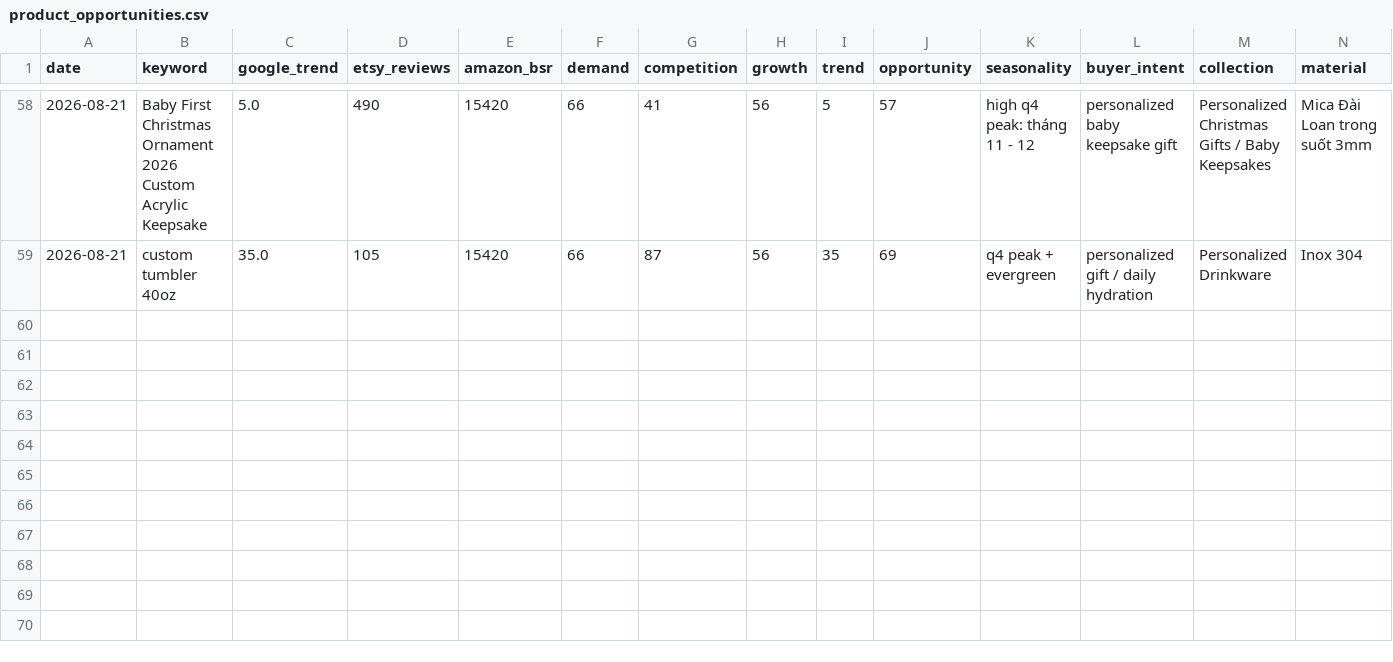
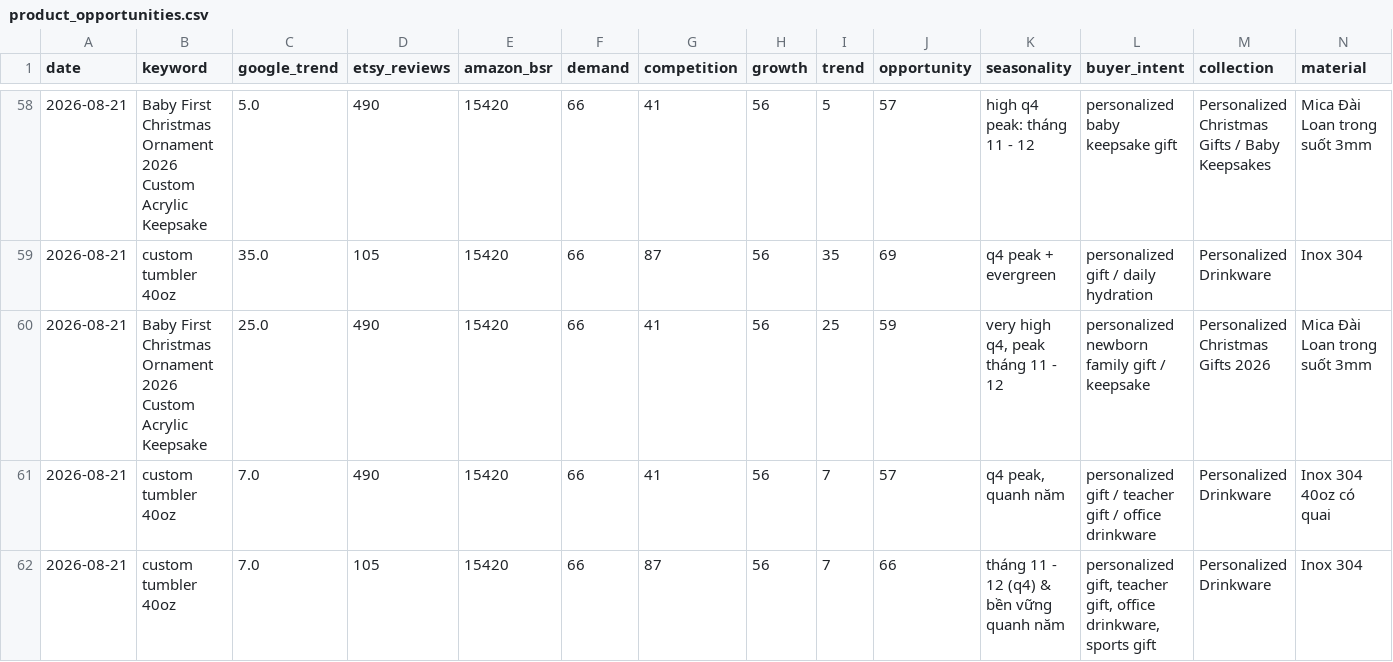
Before and after one commit to Trung1234/product-hub-assistant, a CSV file: data/product_opportunities.csv, drawn as a sheet; only a part is shown, gaps mark what is left out; rows hold the shown columns only; the diff names each change by its address in the sheet, - before the commit and + after, or states it on an @@ line.

```diff
--- a/data/product_opportunities.csv
+++ b/data/product_opportunities.csv
+row 60: 2026-08-21 | Baby First Christmas Ornament 2026 Custom Acrylic Keepsake | 25.0 | 490 | 15420 | 66 | 41 | 56 | 25 | 59 | very high q4, peak tháng 11 - 12 | personalized newborn family gift / keepsake | Personalized Christmas Gifts 2026 | Mica Đài Loan trong suốt 3mm
+row 61: 2026-08-21 | custom tumbler 40oz | 7.0 | 490 | 15420 | 66 | 41 | 56 | 7 | 57 | q4 peak, quanh năm | personalized gift / teacher gift / office drinkware | Personalized Drinkware | Inox 304 40oz có quai
+row 62: 2026-08-21 | custom tumbler 40oz | 7.0 | 105 | 15420 | 66 | 87 | 56 | 7 | 66 | tháng 11 - 12 (q4) & bền vững quanh năm | personalized gift, teacher gift, office drinkware, sports gift | Personalized Drinkware | Inox 304
```
Also changed, not shown: data/reports/product_opportunities.csv, 6 other files.
